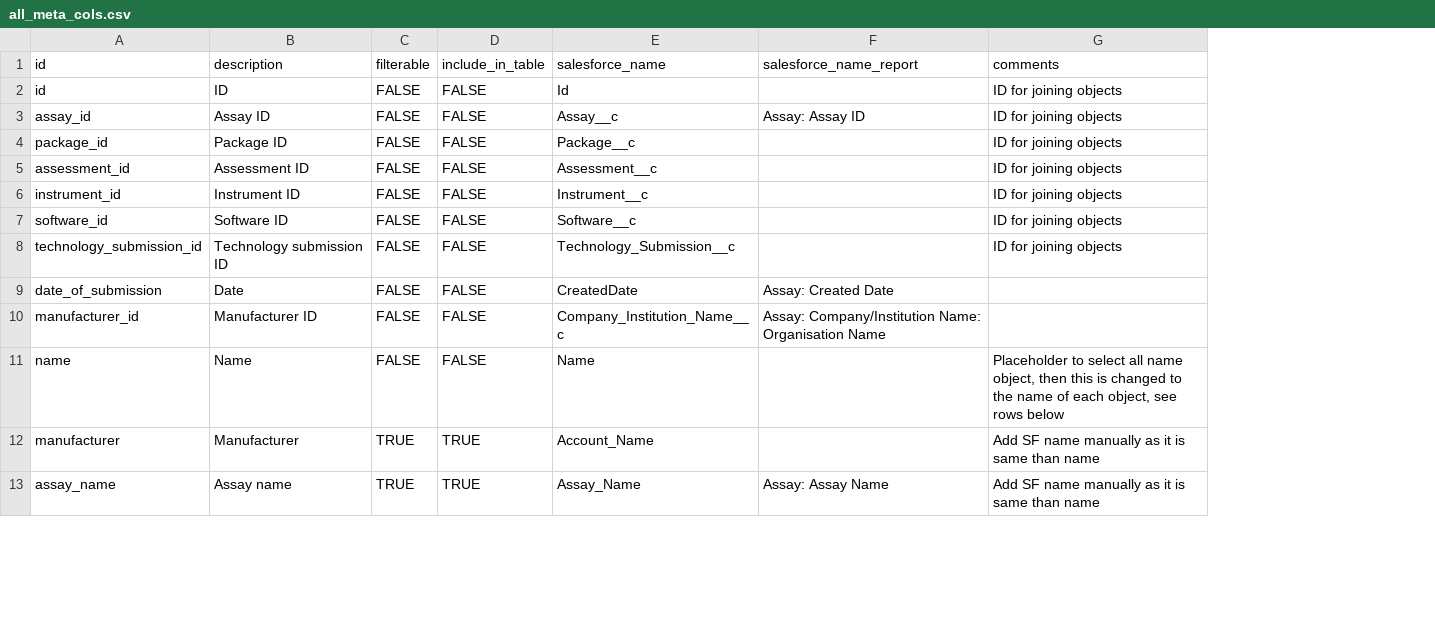
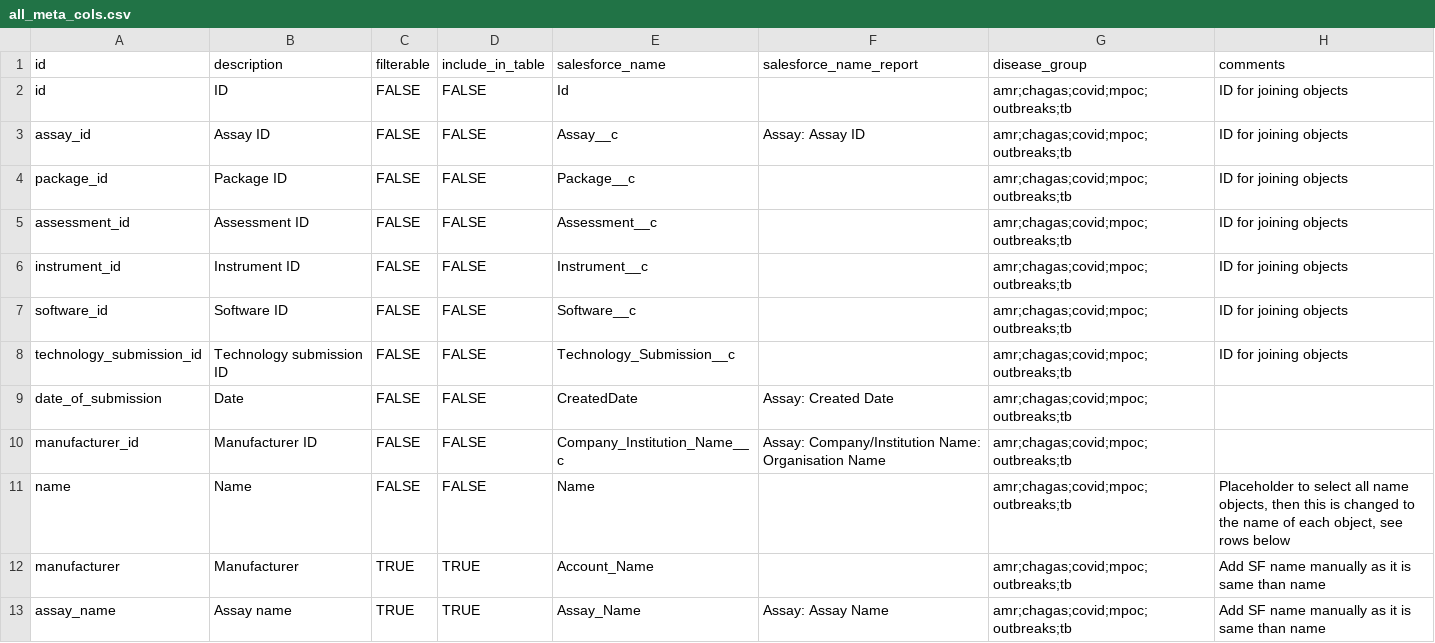
Before and after one commit to finddx/FINDtestdirData, a CSV file: data/testdir_explorer/all_meta_cols.csv, drawn as a sheet; only a part is shown; addresses are those after the commit; the diff covers the shown part only; the diff names each change by its address in the sheet, - before the commit and + after, or states it on an @@ line.

Commit message:
Add disease groups

```diff
--- a/data/testdir_explorer/all_meta_cols.csv
+++ b/data/testdir_explorer/all_meta_cols.csv
+column G (disease_group), rows 2-13: all amr;chagas;covid;mpoc;outbreaks;tb
-H11 (comments): …all name object, then this…
+H11 (comments): …all name objects, then this…
```
Also changed, not shown: 10 added rows and 3 removed rows elsewhere in this file, 1 other file.
